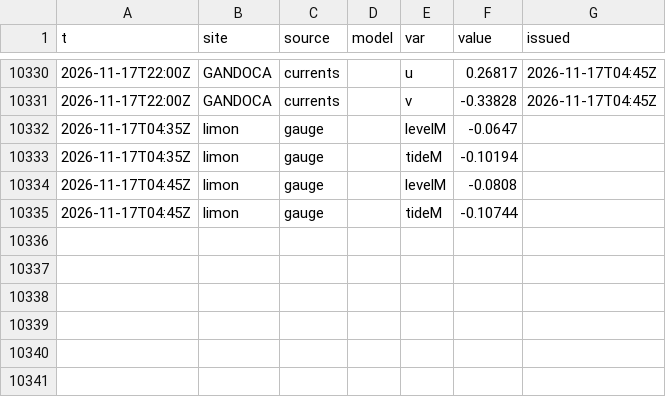
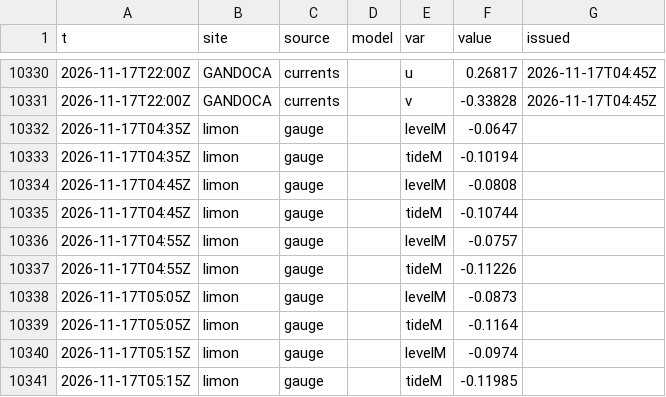
Before and after one commit to josephmclachlan/Fishing-and-Tides, a CSV file: data/2026/2026-11-17.csv, drawn as a sheet; only a part is shown, gaps mark what is left out; the diff names each change by its address in the sheet, - before the commit and + after, or states it on an @@ line.

```diff
--- a/data/2026/2026-11-17.csv
+++ b/data/2026/2026-11-17.csv
+row 10336: 2026-11-17T04:55Z | limon | gauge |  | levelM | -0.0757
+row 10337: 2026-11-17T04:55Z | limon | gauge |  | tideM | -0.11226
+row 10338: 2026-11-17T05:05Z | limon | gauge |  | levelM | -0.0873
+row 10339: 2026-11-17T05:05Z | limon | gauge |  | tideM | -0.1164
+row 10340: 2026-11-17T05:15Z | limon | gauge |  | levelM | -0.0974
+row 10341: 2026-11-17T05:15Z | limon | gauge |  | tideM | -0.11985
```
